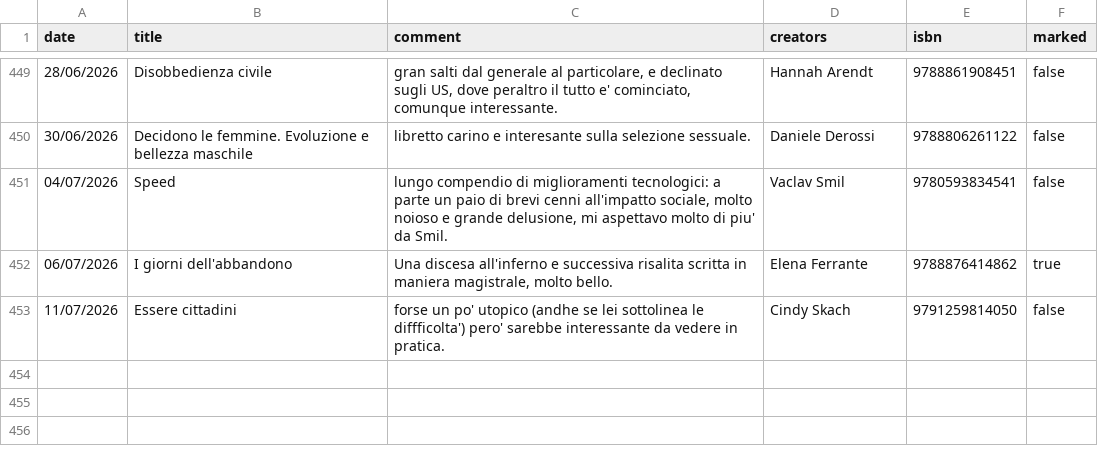
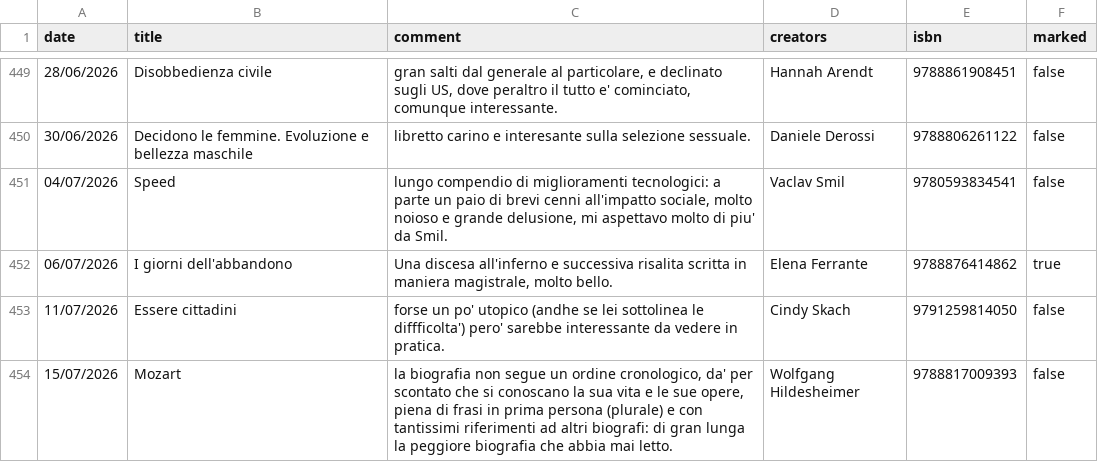
Before and after one commit to andreaiacono/books, a CSV file: data/reading-log.csv, drawn as a sheet; only a part is shown, gaps mark what is left out; the diff names each change by its address in the sheet, - before the commit and + after, or states it on an @@ line.

Commit message:
log: Mozart

```diff
--- a/data/reading-log.csv
+++ b/data/reading-log.csv
+row 454: 15/07/2026 | Mozart | la biografia non segue un ordine cronologico, da' per scontato che si conoscano la sua vita e le sue opere, piena di frasi in prima persona (plurale) e con tantissimi riferimenti ad altri biografi: di gran lunga la peggiore biografia che abbia mai letto. | Wolfgang Hildesheimer | 9788817009393 | false
```
